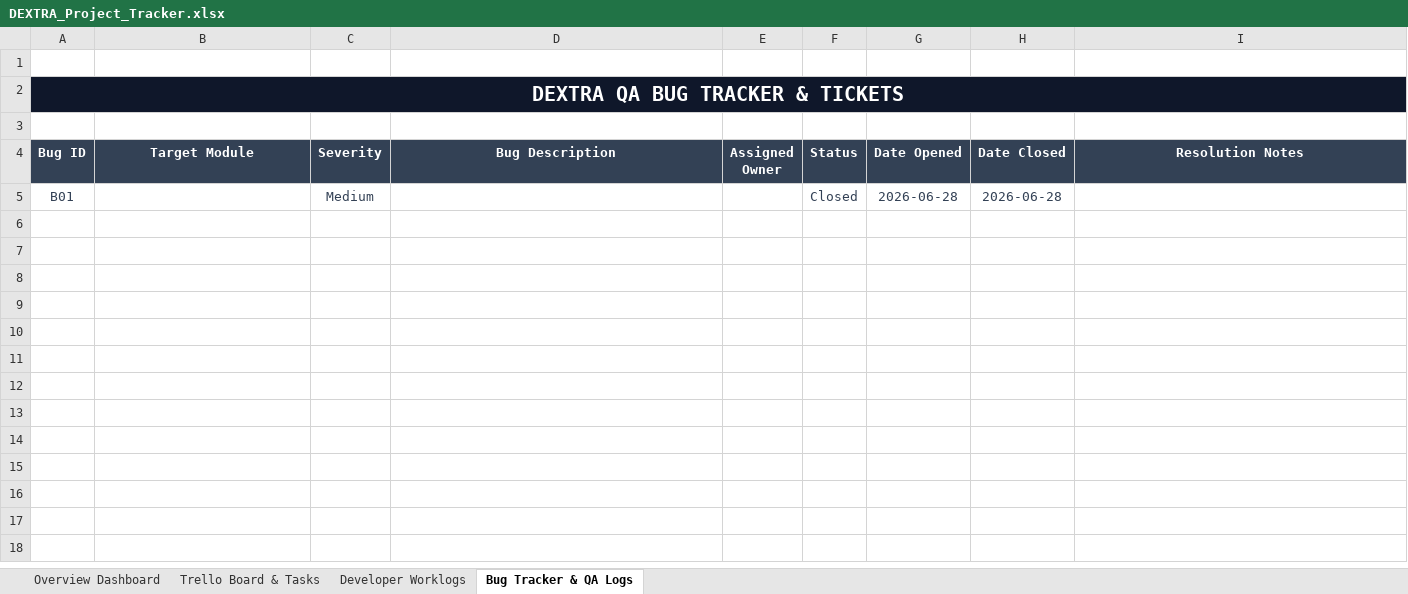
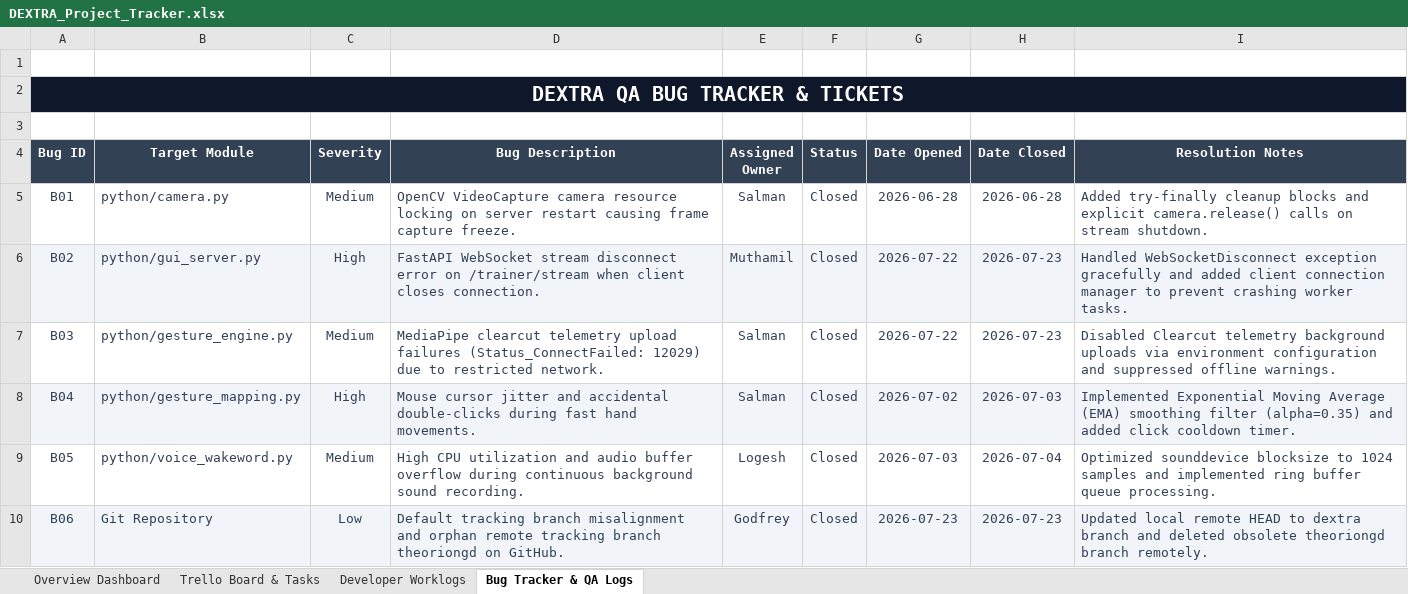
Before and after one commit to TheOrionGD/Dextra, an Excel workbook: DEXTRA_Project_Tracker.xlsx, sheet Bug Tracker & QA Logs, drawn as a sheet; values as stored, in another font and other column widths than the file's, no borders; conditional formats not drawn; the diff names each change by its address in the sheet, - before the commit and + after, or states it on an @@ line.

Commit message:
feat: add DEXTRA interactive showcase HTML and update project tracker documentation

```diff
--- a/DEXTRA_Project_Tracker.xlsx (sheet Bug Tracker & QA Logs)
+++ b/DEXTRA_Project_Tracker.xlsx (sheet Bug Tracker & QA Logs)
-B5 (Target Module): (empty)
+B5 (Target Module): python/camera.py
-D5 (Bug Description): (empty)
+D5 (Bug Description): OpenCV VideoCapture camera resource locking on server restart causing frame capture freeze.
-E5 (Assigned Owner): (empty)
+E5 (Assigned Owner): Salman
-I5 (Resolution Notes): (empty)
+I5 (Resolution Notes): Added try-finally cleanup blocks and explicit camera.release() calls on stream shutdown.
+row 6: B02 | python/gui_server.py | High | FastAPI WebSocket stream disconnect error on /trainer/stream when client closes connection. | Muthamil | Closed | 2026-07-22 | 2026-07-23 | Handled WebSocketDisconnect exception gracefully and added client connection manager to prevent crashing worker tasks.
+row 7: B03 | python/gesture_engine.py | Medium | MediaPipe clearcut telemetry upload failures (Status_ConnectFailed: 12029) due to restricted network. | Salman | Closed | 2026-07-22 | 2026-07-23 | Disabled Clearcut telemetry background uploads via environment configuration and suppressed offline warnings.
+row 8: B04 | python/gesture_mapping.py | High | Mouse cursor jitter and accidental double-clicks during fast hand movements. | Salman | Closed | 2026-07-02 | 2026-07-03 | Implemented Exponential Moving Average (EMA) smoothing filter (alpha=0.35) and added click cooldown timer.
+row 9: B05 | python/voice_wakeword.py | Medium | High CPU utilization and audio buffer overflow during continuous background sound recording. | Logesh | Closed | 2026-07-03 | 2026-07-04 | Optimized sounddevice blocksize to 1024 samples and implemented ring buffer queue processing.
+row 10: B06 | Git Repository | Low | Default tracking branch misalignment and orphan remote tracking branch theoriongd on GitHub. | Godfrey | Closed | 2026-07-23 | 2026-07-23 | Updated local remote HEAD to dextra branch and deleted obsolete theoriongd branch remotely.
```
Also changed, not shown: sheet Developer Worklogs, sheet Overview Dashboard, sheet Trello Board & Tasks, charts or pictures, 1 other file.
